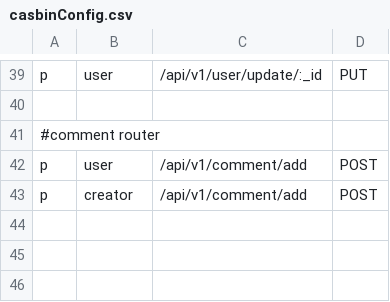
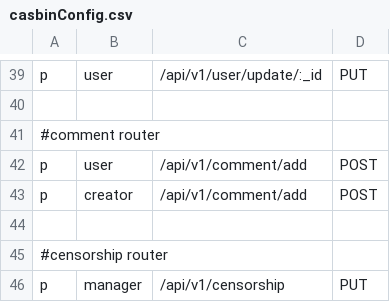
Before and after one commit to huy20222003/ideaswap-server, a CSV file: src/config/casbinConfig/casbinConfig.csv, drawn as a sheet; only a part is shown, gaps mark what is left out.

```diff
--- a/src/config/casbinConfig/casbinConfig.csv
+++ b/src/config/casbinConfig/casbinConfig.csv
@@ -43 +43,4 @@ p, user, /api/v1/comment/add, POST
 p, creator, /api/v1/comment/add, POST
+
+#censorship router
+p, manager, /api/v1/censorship, PUT
```
Also changed, not shown: 4 other files.
